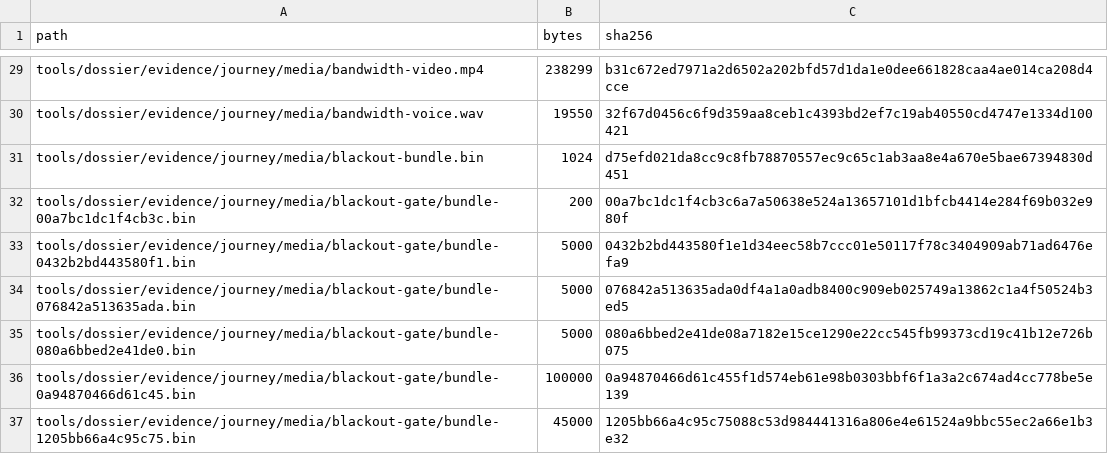
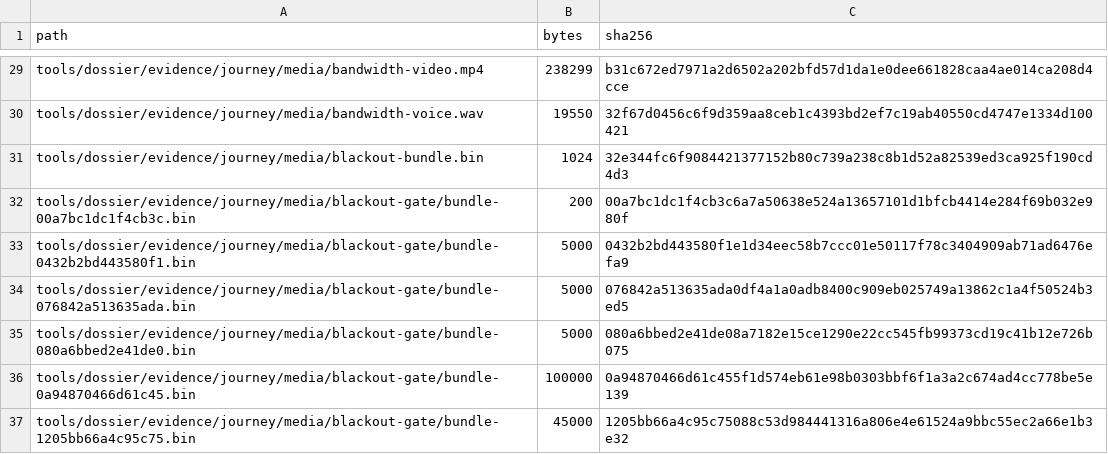
Before and after one commit to tlscodes/liveresilient, a TSV file: tools/dossier/manifest.tsv, drawn as a sheet; only a part is shown, gaps mark what is left out.

```diff
--- a/tools/dossier/manifest.tsv
+++ b/tools/dossier/manifest.tsv
@@ -30,3 +30,3 @@ tools/dossier/evidence/journey/media/bandwidth-video.mp4	238299	b31c672ed7971a2d
 tools/dossier/evidence/journey/media/bandwidth-voice.wav	19550	32f67d0456c6f9d359aa8ceb1c4393bd2ef7c19ab40550cd4747e1334d100421
-tools/dossier/evidence/journey/media/blackout-bundle.bin	1024	d75efd021da8cc9c8fb78870557ec9c65c1ab3aa8e4a670e5bae67394830d451
+tools/dossier/evidence/journey/media/blackout-bundle.bin	1024	32e344fc6f9084421377152b80c739a238c8b1d52a82539ed3ca925f190cd4d3
 tools/dossier/evidence/journey/media/blackout-gate/bundle-00a7bc1dc1f4cb3c.bin	200	00a7bc1dc1f4cb3c6a7a50638e524a13657101d1bfcb4414e284f69b032e980f
```
Also changed, not shown: 2 other files.
